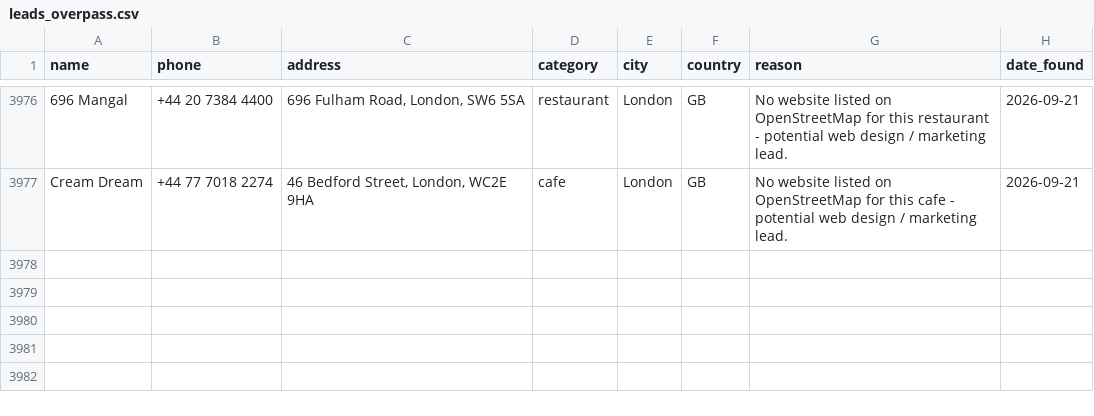
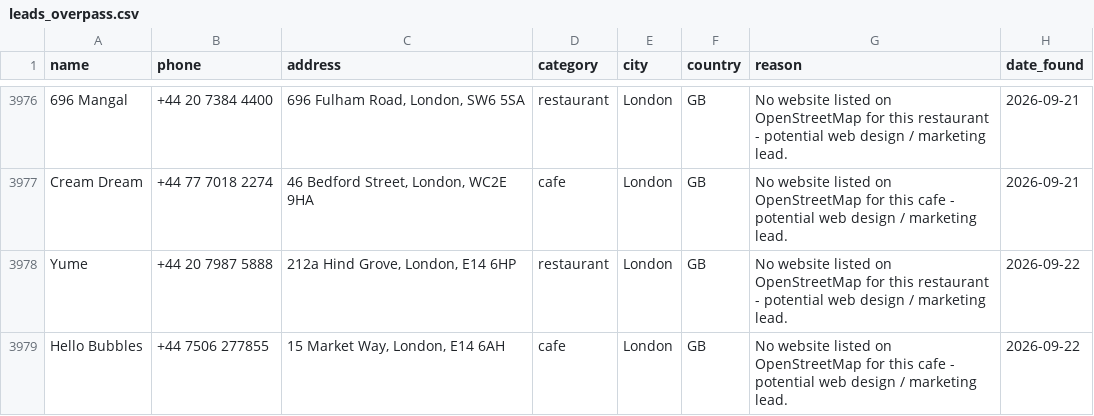
Before and after one commit to ashar-farooqui1/leads, a CSV file: data/leads_overpass.csv, drawn as a sheet; only a part is shown, gaps mark what is left out; the diff names each change by its address in the sheet, - before the commit and + after, or states it on an @@ line.

```diff
--- a/data/leads_overpass.csv
+++ b/data/leads_overpass.csv
+row 3978: Yume | +44 20 7987 5888 | 212a Hind Grove, London, E14 6HP | restaurant | London | GB | No website listed on OpenStreetMap for this restaurant - potential web design / marketing lead. | 2026-09-22
+row 3979: Hello Bubbles | +44 7506 277855 | 15 Market Way, London, E14 6AH | cafe | London | GB | No website listed on OpenStreetMap for this cafe - potential web design / marketing lead. | 2026-09-22
```
Also changed, not shown: data/leads_companies_house.csv, 1 other file.
